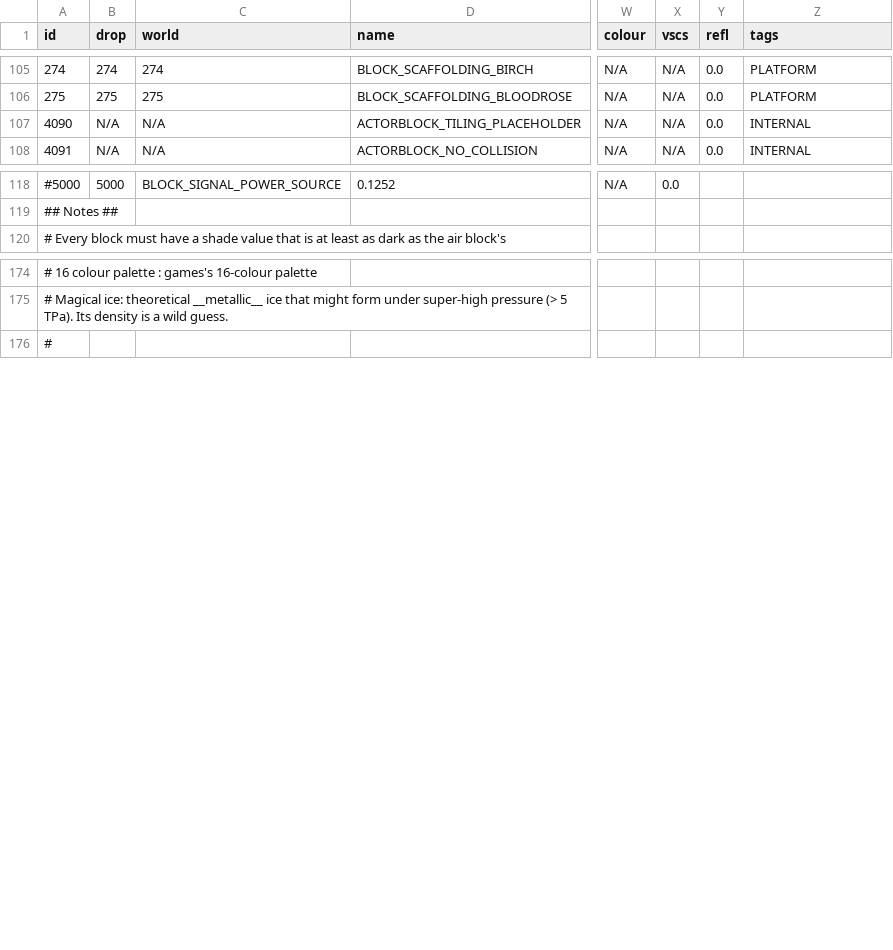
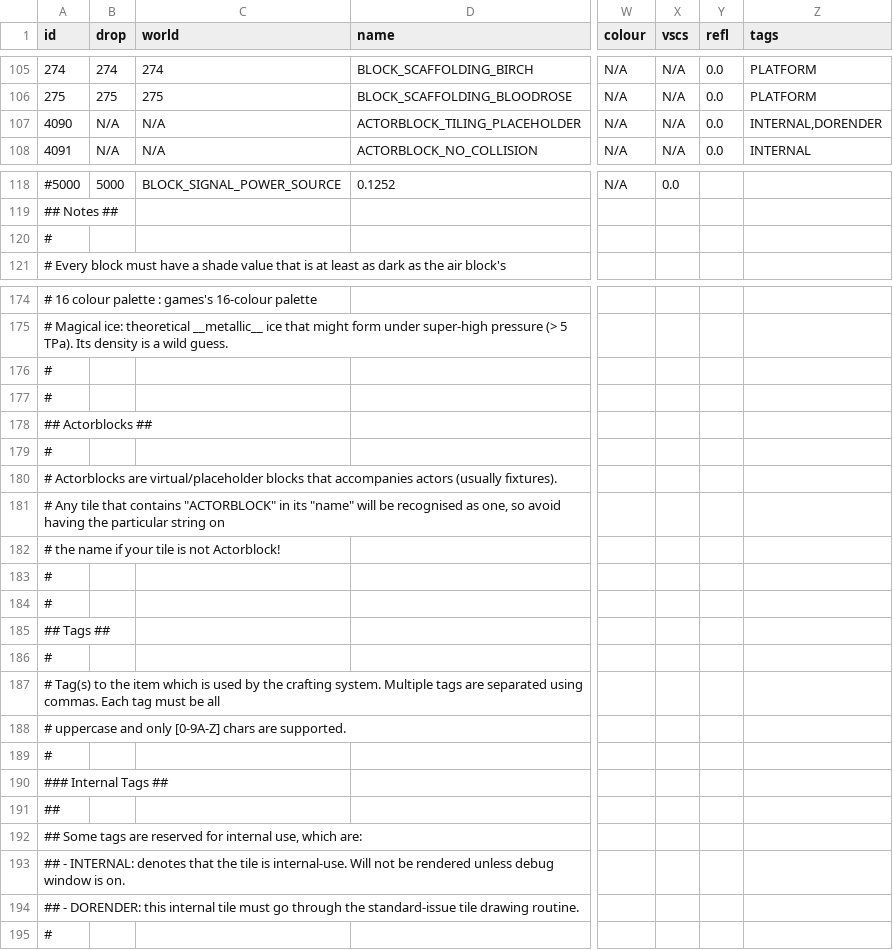
Before and after one commit to curioustorvald/Terrarum, a CSV file: assets/mods/basegame/blocks/blocks.csv, drawn as a sheet; only a part is shown, gaps mark what is left out; rows hold the shown columns only; the diff covers the shown part only; the diff names each change by its address in the sheet, - before the commit and + after, or states it on an @@ line.

Commit message:
some changes regarding actorblocks

```diff
--- a/assets/mods/basegame/blocks/blocks.csv
+++ b/assets/mods/basegame/blocks/blocks.csv
-Z107 (tags): INTERNAL
+Z107 (tags): INTERNAL,DORENDER
+row 120: #
+row 176: #
+row 177: #
+row 178: ## Actorblocks ##
+row 179: #
+row 180: # Actorblocks are virtual/placeholder blocks that accompanies actors (usually fixtures).
+row 181: # Any tile that contains "ACTORBLOCK" in its "name" will be recognised as one, so avoid having the particular string on
+row 182: # the name if your tile is not Actorblock!
+row 183: #
+row 184: #
+row 185: ## Tags ##
+row 186: #
+row 187: # Tag(s) to the item which is used by the crafting system. Multiple tags are separated using commas. Each tag must be all
+row 188: # uppercase and only [0-9A-Z] chars are supported.
+row 189: #
+row 190: ### Internal Tags ##
+row 191: ##
+row 192: ## Some tags are reserved for internal use, which are:
+row 193: ## - INTERNAL: denotes that the tile is internal-use. Will not be rendered unless debug window is on.
+row 194: ## - DORENDER: this internal tile must go through the standard-issue tile drawing routine.
```
Also changed, not shown: 1 removed row elsewhere in this file, 12 other files.
